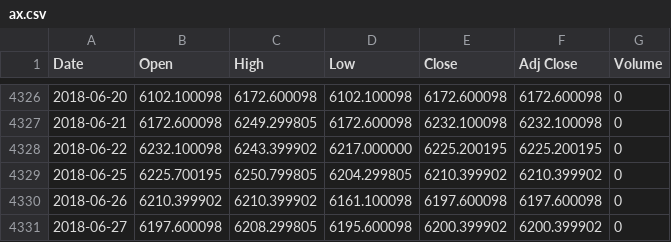
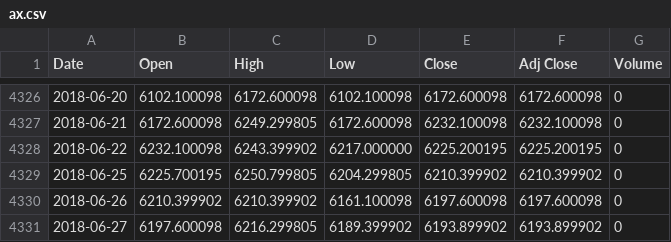
Before and after one commit to liangoy/bphs, a CSV file: data/ax.csv, drawn as a sheet; only a part is shown, gaps mark what is left out.

```diff
--- a/data/ax.csv
+++ b/data/ax.csv
@@ -4330,2 +4330,2 @@ Date,Open,High,Low,Close,Adj Close,Volume
 2018-06-26,6210.399902,6210.399902,6161.100098,6197.600098,6197.600098,0
-2018-06-27,6197.600098,6208.299805,6195.600098,6200.399902,6200.399902,0
+2018-06-27,6197.600098,6216.299805,6189.399902,6193.899902,6193.899902,0
```
Also changed, not shown: data/hs.csv, data/jp.csv, 6 other files.
